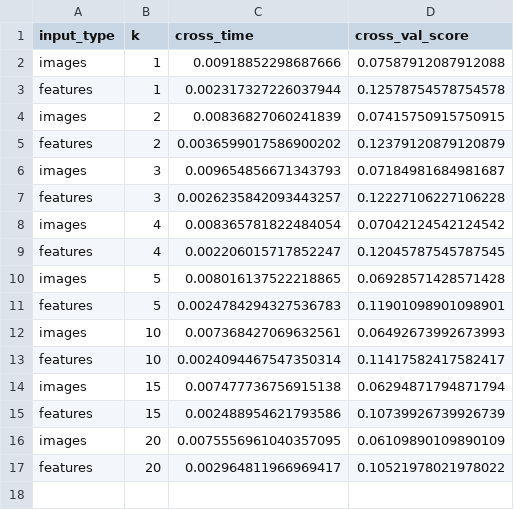
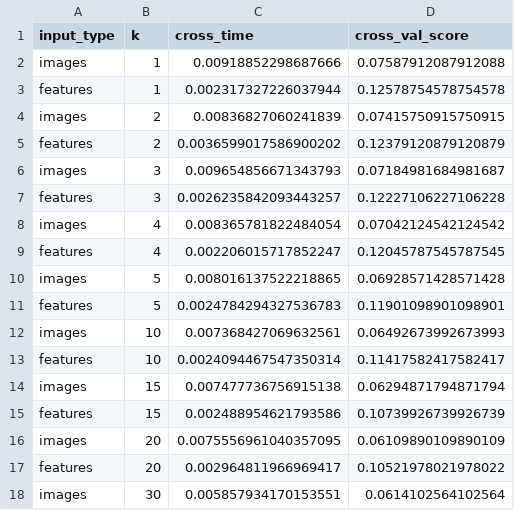
Before and after one commit to steviedale/chess_vision, a CSV file: knn/results/cross_val_data.csv, drawn as a sheet.

```diff
--- a/knn/results/cross_val_data.csv
+++ b/knn/results/cross_val_data.csv
@@ -17 +17,2 @@ images,20,0.0075556961040357095,0.06109890109890109
 features,20,0.002964811966969417,0.10521978021978022
+images,30,0.005857934170153551,0.0614102564102564
```
Also changed, not shown: knn/results/data.csv, 22 other files.
